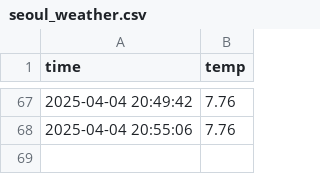
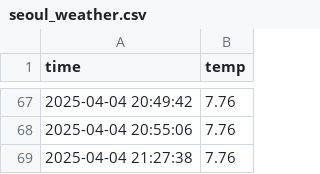
Before and after one commit to bhyeon1/seoul_weather_5m, a CSV file: seoul_weather.csv, drawn as a sheet; only a part is shown, gaps mark what is left out; the diff names each change by its address in the sheet, - before the commit and + after, or states it on an @@ line.

```diff
--- a/seoul_weather.csv
+++ b/seoul_weather.csv
+row 69: 2025-04-04 21:27:38 | 7.76
```
